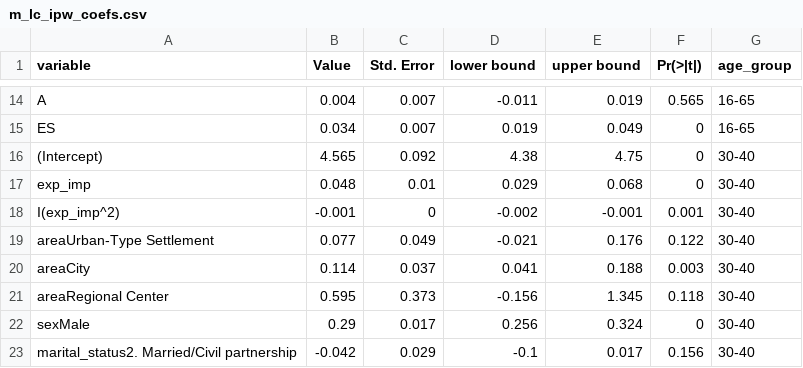
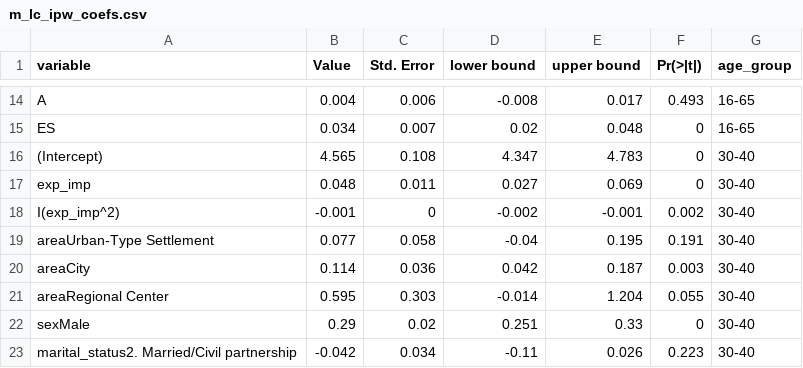
Before and after one commit to karavan88/Thesis, a CSV file: 03_output/returns_outputs/thesis/m_lc_ipw_coefs.csv, drawn as a sheet; only a part is shown, gaps mark what is left out; the diff covers the shown part only; the diff names each change by its address in the sheet, - before the commit and + after, or states it on an @@ line.

```diff
--- a/03_output/returns_outputs/thesis/m_lc_ipw_coefs.csv
+++ b/03_output/returns_outputs/thesis/m_lc_ipw_coefs.csv
-C14 (Std. Error): 0.007
+C14 (Std. Error): 0.006
-D14 (lower bound): -0.011
+D14 (lower bound): -0.008
-E14 (upper bound): 0.019
+E14 (upper bound): 0.017
-F14 (Pr(>|t|)): 0.565
+F14 (Pr(>|t|)): 0.493
-D15 (lower bound): 0.019
+D15 (lower bound): 0.02
-E15 (upper bound): 0.049
+E15 (upper bound): 0.048
-C16 (Std. Error): 0.092
+C16 (Std. Error): 0.108
-D16 (lower bound): 4.38
+D16 (lower bound): 4.347
-E16 (upper bound): 4.75
+E16 (upper bound): 4.783
-C17 (Std. Error): 0.01
+C17 (Std. Error): 0.011
-D17 (lower bound): 0.029
+D17 (lower bound): 0.027
-E17 (upper bound): 0.068
+E17 (upper bound): 0.069
-F18 (Pr(>|t|)): 0.001
+F18 (Pr(>|t|)): 0.002
-C19 (Std. Error): 0.049
+C19 (Std. Error): 0.058
-D19 (lower bound): -0.021
+D19 (lower bound): -0.04
-E19 (upper bound): 0.176
+E19 (upper bound): 0.195
-F19 (Pr(>|t|)): 0.122
+F19 (Pr(>|t|)): 0.191
-C20 (Std. Error): 0.037
+C20 (Std. Error): 0.036
-D20 (lower bound): 0.041
+D20 (lower bound): 0.042
-E20 (upper bound): 0.188
+E20 (upper bound): 0.187
-C21 (Std. Error): 0.373
+C21 (Std. Error): 0.303
-D21 (lower bound): -0.156
+D21 (lower bound): -0.014
-E21 (upper bound): 1.345
+E21 (upper bound): 1.204
-F21 (Pr(>|t|)): 0.118
+F21 (Pr(>|t|)): 0.055
-C22 (Std. Error): 0.017
+C22 (Std. Error): 0.02
-D22 (lower bound): 0.256
+D22 (lower bound): 0.251
-E22 (upper bound): 0.324
+E22 (upper bound): 0.33
-C23 (Std. Error): 0.029
+C23 (Std. Error): 0.034
-D23 (lower bound): -0.1
+D23 (lower bound): -0.11
-E23 (upper bound): 0.017
+E23 (upper bound): 0.026
-F23 (Pr(>|t|)): 0.156
+F23 (Pr(>|t|)): 0.223
```
Also changed, not shown: 147 edited cells elsewhere in this file, 03_output/returns_outputs/thesis/edu_ncs_fig.csv, 03_output/returns_outputs/thesis/m1_ipw_coefs.csv, 19 other files.
